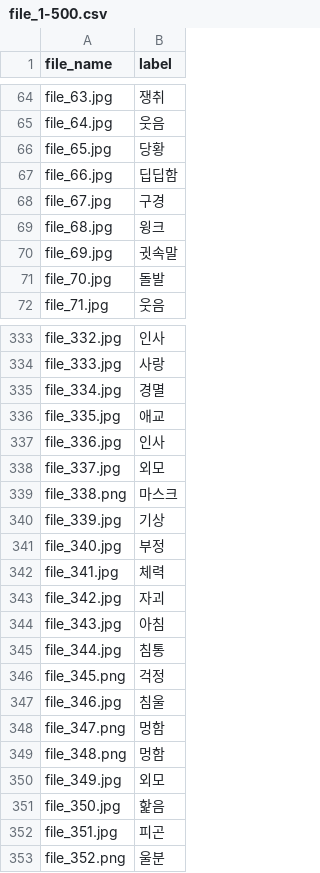
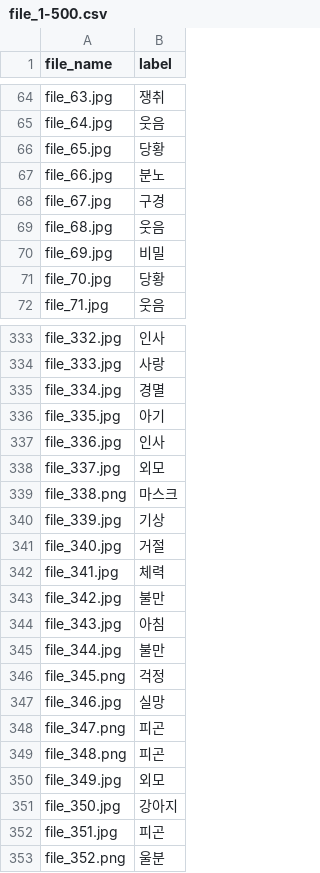
Before and after one commit to hurontrara/hufs-ml-mlserver, a CSV file: file_1-500.csv, drawn as a sheet; only a part is shown, gaps mark what is left out; the diff covers the shown part only.

```diff
--- a/file_1-500.csv
+++ b/file_1-500.csv
@@ -66,7 +66,7 @@ file_64.jpg,웃음
 file_65.jpg,당황
-file_66.jpg,딥딥함
+file_66.jpg,분노
 file_67.jpg,구경
-file_68.jpg,윙크
-file_69.jpg,귓속말
-file_70.jpg,돌발
+file_68.jpg,웃음
+file_69.jpg,비밀
+file_70.jpg,당황
 file_71.jpg,웃음
@@ -335,3 +335,3 @@ file_333.jpg,사랑
 file_334.jpg,경멸
-file_335.jpg,애교
+file_335.jpg,아기
 file_336.jpg,인사
@@ -340,13 +340,13 @@ file_338.png,마스크
 file_339.jpg,기상
-file_340.jpg,부정
+file_340.jpg,거절
 file_341.jpg,체력
-file_342.jpg,자괴
+file_342.jpg,불만
 file_343.jpg,아침
-file_344.jpg,침통
+file_344.jpg,불만
 file_345.png,걱정
-file_346.jpg,침울
-file_347.png,멍함
-file_348.png,멍함
+file_346.jpg,실망
+file_347.png,피곤
+file_348.png,피곤
 file_349.jpg,외모
-file_350.jpg,핥음
+file_350.jpg,강아지
 file_351.jpg,피곤
```
Also changed, not shown: 67 edited cells elsewhere in this file, file_1501-2000.csv, file_501-1000.csv, 3 other files.
